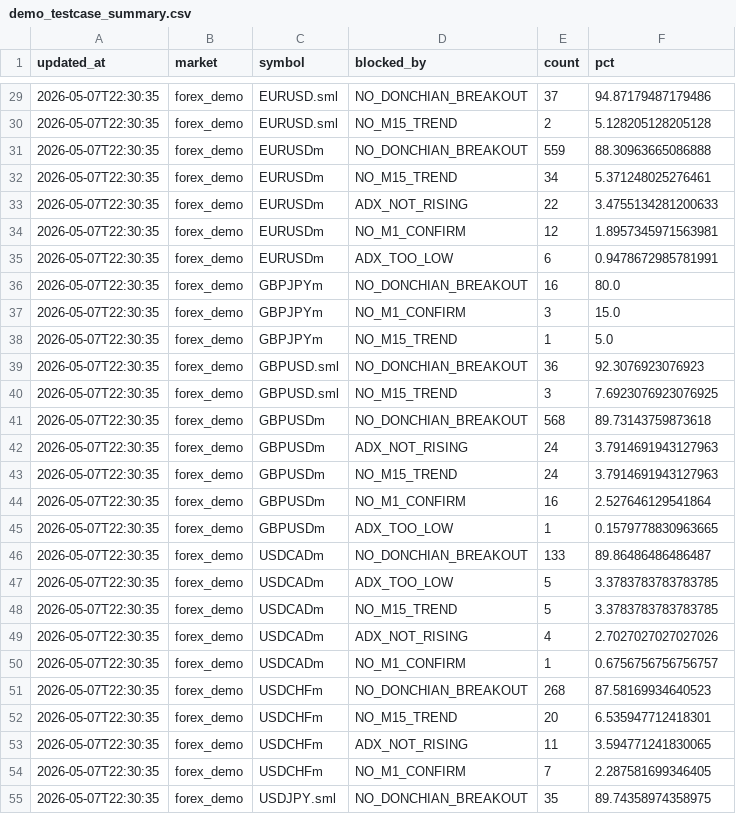
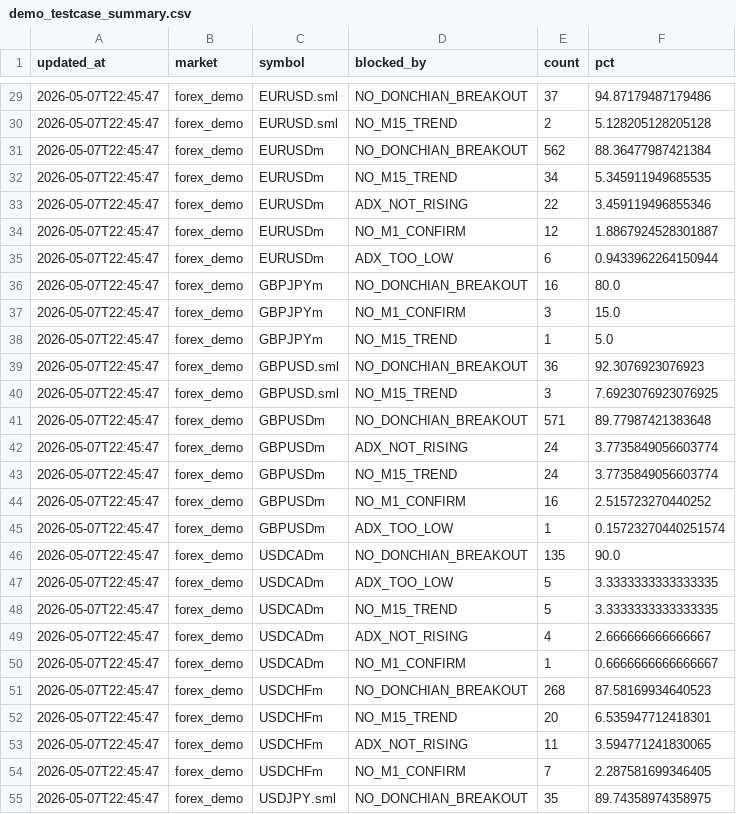
Before and after one commit to watchara-ios/auto-bot-trade, a CSV file: logs/demo_testcase_summary.csv, drawn as a sheet; only a part is shown, gaps mark what is left out; the diff covers the shown part only.

```diff
--- a/logs/demo_testcase_summary.csv
+++ b/logs/demo_testcase_summary.csv
@@ -29,27 +29,27 @@ updated_at,market,symbol,blocked_by,count,pct
-2026-05-07T22:30:35,forex_demo,EURUSD.sml,NO_DONCHIAN_BREAKOUT,37,94.87179487179486
-2026-05-07T22:30:35,forex_demo,EURUSD.sml,NO_M15_TREND,2,5.128205128205128
-2026-05-07T22:30:35,forex_demo,EURUSDm,NO_DONCHIAN_BREAKOUT,559,88.30963665086888
-2026-05-07T22:30:35,forex_demo,EURUSDm,NO_M15_TREND,34,5.371248025276461
-2026-05-07T22:30:35,forex_demo,EURUSDm,ADX_NOT_RISING,22,3.4755134281200633
-2026-05-07T22:30:35,forex_demo,EURUSDm,NO_M1_CONFIRM,12,1.8957345971563981
-2026-05-07T22:30:35,forex_demo,EURUSDm,ADX_TOO_LOW,6,0.9478672985781991
-2026-05-07T22:30:35,forex_demo,GBPJPYm,NO_DONCHIAN_BREAKOUT,16,80.0
-2026-05-07T22:30:35,forex_demo,GBPJPYm,NO_M1_CONFIRM,3,15.0
-2026-05-07T22:30:35,forex_demo,GBPJPYm,NO_M15_TREND,1,5.0
-2026-05-07T22:30:35,forex_demo,GBPUSD.sml,NO_DONCHIAN_BREAKOUT,36,92.3076923076923
-2026-05-07T22:30:35,forex_demo,GBPUSD.sml,NO_M15_TREND,3,7.6923076923076925
-2026-05-07T22:30:35,forex_demo,GBPUSDm,NO_DONCHIAN_BREAKOUT,568,89.73143759873618
-2026-05-07T22:30:35,forex_demo,GBPUSDm,ADX_NOT_RISING,24,3.7914691943127963
-2026-05-07T22:30:35,forex_demo,GBPUSDm,NO_M15_TREND,24,3.7914691943127963
-2026-05-07T22:30:35,forex_demo,GBPUSDm,NO_M1_CONFIRM,16,2.527646129541864
-2026-05-07T22:30:35,forex_demo,GBPUSDm,ADX_TOO_LOW,1,0.1579778830963665
-2026-05-07T22:30:35,forex_demo,USDCADm,NO_DONCHIAN_BREAKOUT,133,89.86486486486487
-2026-05-07T22:30:35,forex_demo,USDCADm,ADX_TOO_LOW,5,3.3783783783783785
-2026-05-07T22:30:35,forex_demo,USDCADm,NO_M15_TREND,5,3.3783783783783785
-2026-05-07T22:30:35,forex_demo,USDCADm,ADX_NOT_RISING,4,2.7027027027027026
-2026-05-07T22:30:35,forex_demo,USDCADm,NO_M1_CONFIRM,1,0.6756756756756757
-2026-05-07T22:30:35,forex_demo,USDCHFm,NO_DONCHIAN_BREAKOUT,268,87.58169934640523
-2026-05-07T22:30:35,forex_demo,USDCHFm,NO_M15_TREND,20,6.535947712418301
-2026-05-07T22:30:35,forex_demo,USDCHFm,ADX_NOT_RISING,11,3.594771241830065
-2026-05-07T22:30:35,forex_demo,USDCHFm,NO_M1_CONFIRM,7,2.287581699346405
-2026-05-07T22:30:35,forex_demo,USDJPY.sml,NO_DONCHIAN_BREAKOUT,35,89.74358974358975
+2026-05-07T22:45:47,forex_demo,EURUSD.sml,NO_DONCHIAN_BREAKOUT,37,94.87179487179486
+2026-05-07T22:45:47,forex_demo,EURUSD.sml,NO_M15_TREND,2,5.128205128205128
+2026-05-07T22:45:47,forex_demo,EURUSDm,NO_DONCHIAN_BREAKOUT,562,88.36477987421384
+2026-05-07T22:45:47,forex_demo,EURUSDm,NO_M15_TREND,34,5.345911949685535
+2026-05-07T22:45:47,forex_demo,EURUSDm,ADX_NOT_RISING,22,3.459119496855346
+2026-05-07T22:45:47,forex_demo,EURUSDm,NO_M1_CONFIRM,12,1.8867924528301887
+2026-05-07T22:45:47,forex_demo,EURUSDm,ADX_TOO_LOW,6,0.9433962264150944
+2026-05-07T22:45:47,forex_demo,GBPJPYm,NO_DONCHIAN_BREAKOUT,16,80.0
+2026-05-07T22:45:47,forex_demo,GBPJPYm,NO_M1_CONFIRM,3,15.0
+2026-05-07T22:45:47,forex_demo,GBPJPYm,NO_M15_TREND,1,5.0
+2026-05-07T22:45:47,forex_demo,GBPUSD.sml,NO_DONCHIAN_BREAKOUT,36,92.3076923076923
+2026-05-07T22:45:47,forex_demo,GBPUSD.sml,NO_M15_TREND,3,7.6923076923076925
+2026-05-07T22:45:47,forex_demo,GBPUSDm,NO_DONCHIAN_BREAKOUT,571,89.77987421383648
+2026-05-07T22:45:47,forex_demo,GBPUSDm,ADX_NOT_RISING,24,3.7735849056603774
+2026-05-07T22:45:47,forex_demo,GBPUSDm,NO_M15_TREND,24,3.7735849056603774
+2026-05-07T22:45:47,forex_demo,GBPUSDm,NO_M1_CONFIRM,16,2.515723270440252
+2026-05-07T22:45:47,forex_demo,GBPUSDm,ADX_TOO_LOW,1,0.15723270440251574
+2026-05-07T22:45:47,forex_demo,USDCADm,NO_DONCHIAN_BREAKOUT,135,90.0
+2026-05-07T22:45:47,forex_demo,USDCADm,ADX_TOO_LOW,5,3.3333333333333335
+2026-05-07T22:45:47,forex_demo,USDCADm,NO_M15_TREND,5,3.3333333333333335
+2026-05-07T22:45:47,forex_demo,USDCADm,ADX_NOT_RISING,4,2.666666666666667
+2026-05-07T22:45:47,forex_demo,USDCADm,NO_M1_CONFIRM,1,0.6666666666666667
+2026-05-07T22:45:47,forex_demo,USDCHFm,NO_DONCHIAN_BREAKOUT,268,87.58169934640523
+2026-05-07T22:45:47,forex_demo,USDCHFm,NO_M15_TREND,20,6.535947712418301
+2026-05-07T22:45:47,forex_demo,USDCHFm,ADX_NOT_RISING,11,3.594771241830065
+2026-05-07T22:45:47,forex_demo,USDCHFm,NO_M1_CONFIRM,7,2.287581699346405
+2026-05-07T22:45:47,forex_demo,USDJPY.sml,NO_DONCHIAN_BREAKOUT,35,89.74358974358975
```
Also changed, not shown: 64 edited cells elsewhere in this file, 13 other files.
